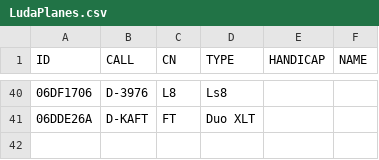
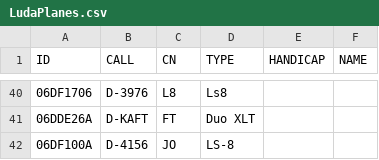
Before and after one commit to MariusMangold/ogn, a CSV file: LudaPlanes.csv, drawn as a sheet; only a part is shown, gaps mark what is left out.

Commit message:
Update LudaPlanes.csv

```diff
--- a/LudaPlanes.csv
+++ b/LudaPlanes.csv
@@ -41 +41,2 @@ ID,CALL,CN,TYPE,HANDICAP,NAME
 06DDE26A,D-KAFT,FT,Duo XLT,,
+06DF100A,D-4156,JO,LS-8,,
```
